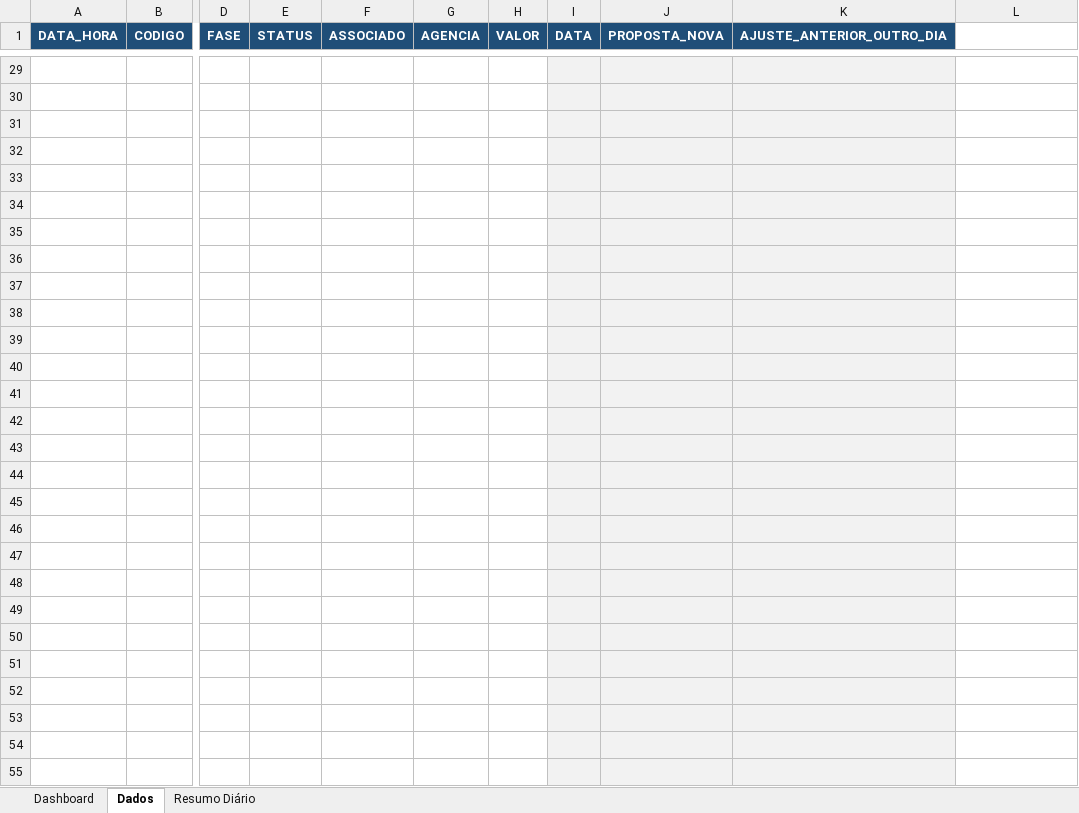
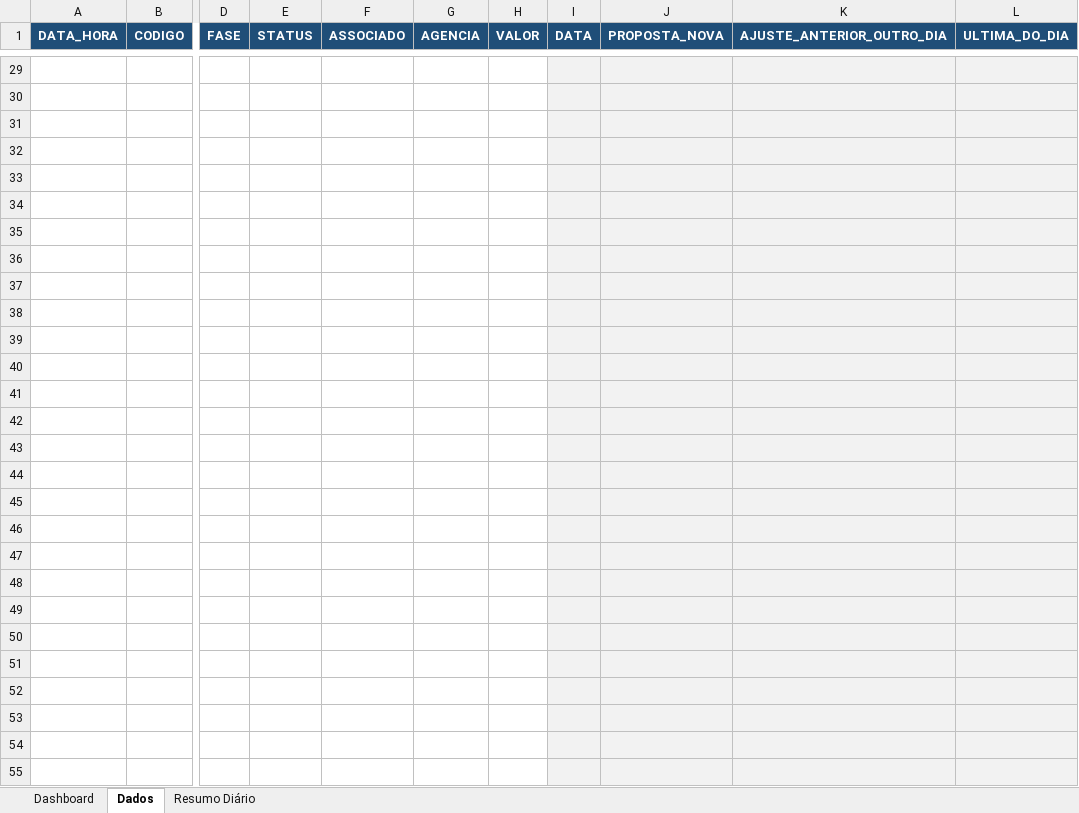
Before and after one commit to enriquenasc/Qualificador-de-Cedula, an Excel workbook: dashboard propostas.xlsx, sheet Dados, drawn as a sheet; only a part is shown, gaps mark what is left out; values as stored, in another font and other column widths than the file's, no borders; the diff covers the shown part only; the diff names each change by its address in the sheet, - before the commit and + after, or states it on an @@ line.

```diff
--- a/dashboard propostas.xlsx (sheet Dados)
+++ b/dashboard propostas.xlsx (sheet Dados)
-L1: (empty)
+L1: ULTIMA_DO_DIA
-L1 fill: none
+L1 fill: #1F4E78
-L29:L55 fill: none
+L29:L55 fill: #F2F2F2
```
Also changed, not shown: 33 edited cells and cell formats elsewhere in this sheet, sheet Dashboard, sheet Resumo Diário, formulas that keep their value, charts or pictures.
